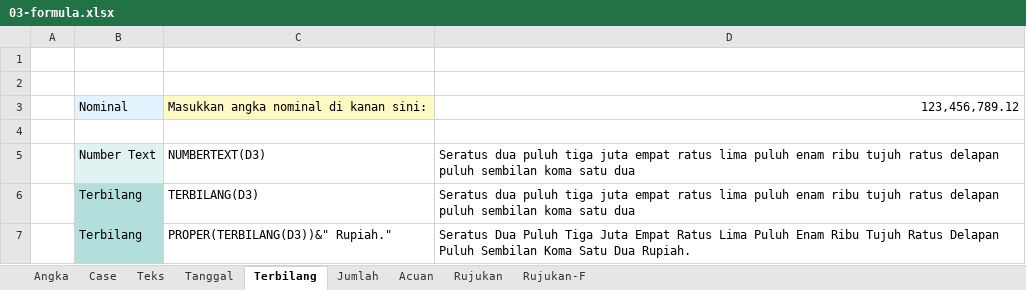
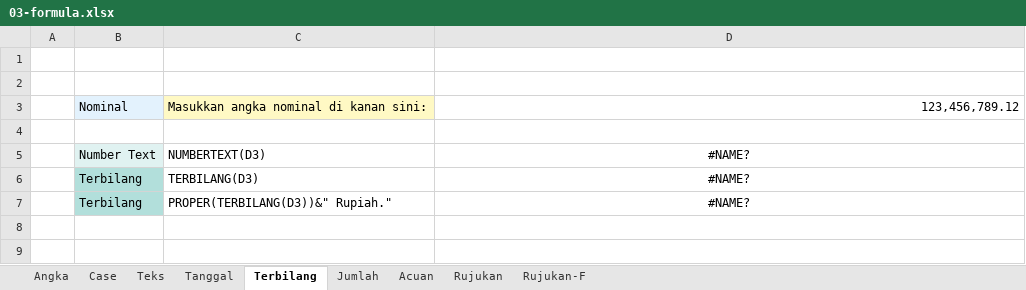
Before and after one commit to epsi-rns/akutidaktahu, an Excel workbook: assets/posts/lembarkerja/2018/08/03-formula.xlsx, sheet Terbilang, drawn as a sheet; values as stored, in another font and other column widths than the file's, no borders; the diff names each change by its address in the sheet, - before the commit and + after, or states it on an @@ line.

```diff
--- a/assets/posts/lembarkerja/2018/08/03-formula.xlsx (sheet Terbilang)
+++ b/assets/posts/lembarkerja/2018/08/03-formula.xlsx (sheet Terbilang)
-D5:D6: Seratus dua puluh tiga juta empat ratus lima puluh enam ribu tujuh ratus delapan puluh sembilan koma satu dua
+D5:D6: #NAME?
-D5:D7 alignment: left
+D5:D7 alignment: center
-D7: Seratus Dua Puluh Tiga Juta Empat Ratus Lima Puluh Enam Ribu Tujuh Ratus Delapan Puluh Sembilan Koma Satu Dua Rupiah.
+D7: #NAME?
```
Also changed, not shown: sheet Rujukan-F, sheet Acuan, sheet Rujukan, 5 other files.
